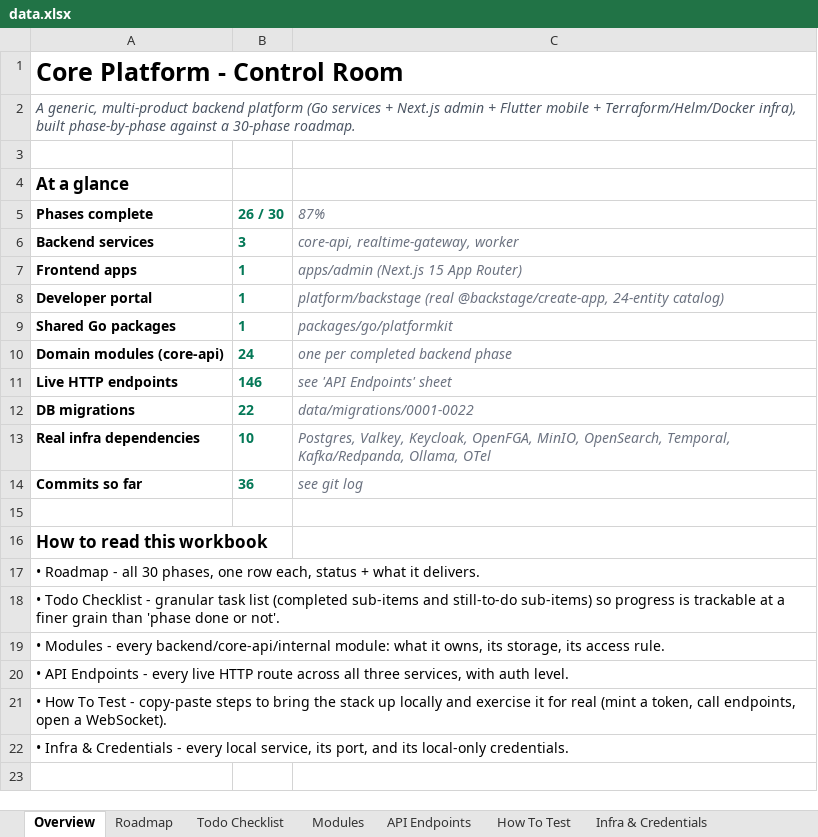
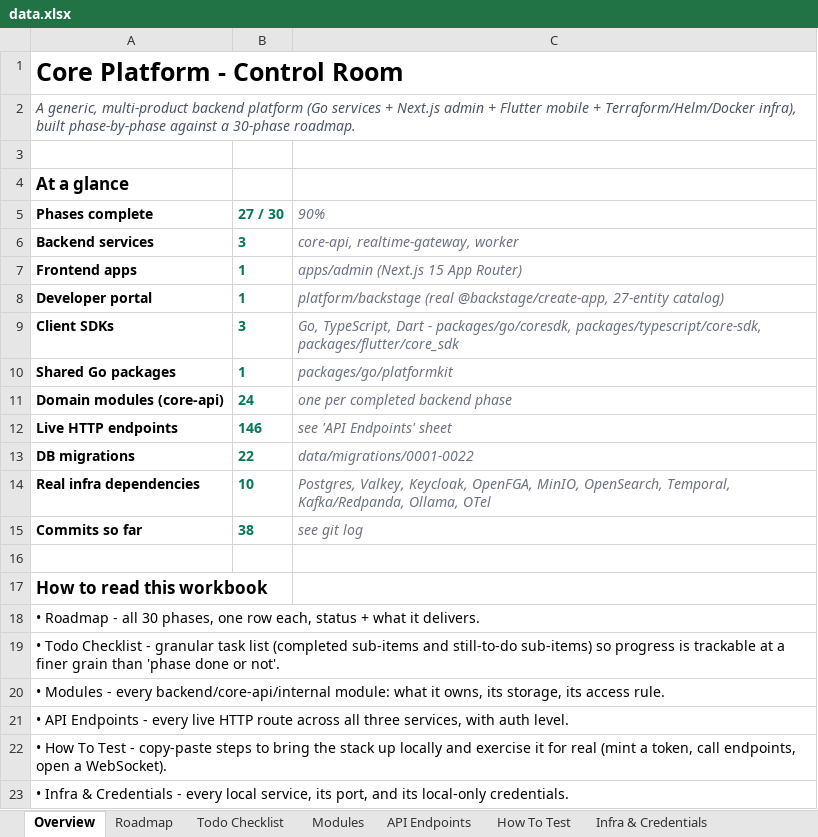
Before and after one commit to azariah1997/core, an Excel workbook: docs/control/data.xlsx, sheet Overview, drawn as a sheet; values as stored, in another font and other column widths than the file's, no borders; addresses are those after the commit; the diff names each change by its address in the sheet, - before the commit and + after, or states it on an @@ line.

```diff
--- a/docs/control/data.xlsx (sheet Overview)
+++ b/docs/control/data.xlsx (sheet Overview)
-B5: 26 / 30
+B5: 27 / 30
-C5: 87%
+C5: 90%
-C8: …(real @backstage/create-app, 24-entity catalog)
+C8: …(real @backstage/create-app, 27-entity catalog)
+row 9: Client SDKs | 3 | Go, TypeScript, Dart - packages/go/coresdk, packages/typescript/core-sdk, packages/flutter/core_sdk
-B15: 36
+B15: 38
```
Also changed, not shown: sheet Todo Checklist, sheet How To Test, sheet Roadmap, 2 other files.
